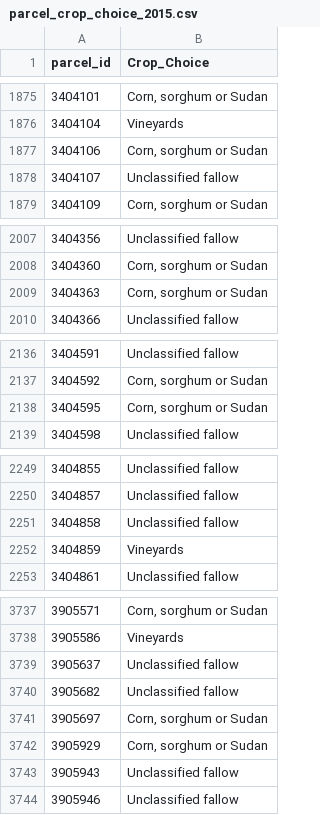
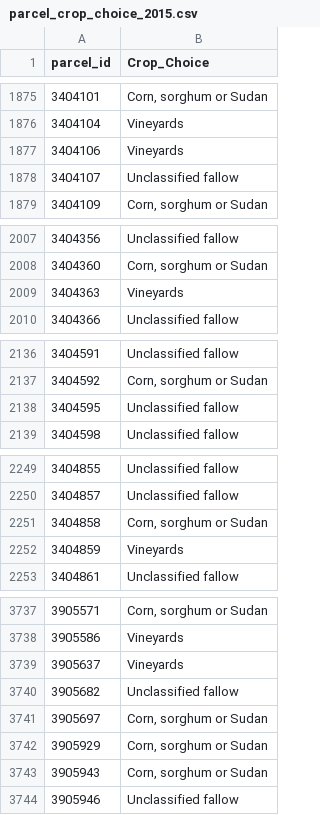
Before and after one commit to andrewcalderwood/CosumnesRiverRecharge, a CSV file: Projects/Levee_setback/economic_analysis/parcelchoicemodelupdate/parcel_crop_choice_2015.csv, drawn as a sheet; only a part is shown, gaps mark what is left out; the diff covers the shown part only.

```diff
--- a/Projects/Levee_setback/economic_analysis/parcelchoicemodelupdate/parcel_crop_choice_2015.csv
+++ b/Projects/Levee_setback/economic_analysis/parcelchoicemodelupdate/parcel_crop_choice_2015.csv
@@ -1876,3 +1876,3 @@ parcel_id,Crop_Choice
 3404104,Vineyards
-3404106,"Corn, sorghum or Sudan"
+3404106,Vineyards
 3404107,Unclassified fallow
@@ -2008,3 +2008,3 @@ parcel_id,Crop_Choice
 3404360,"Corn, sorghum or Sudan"
-3404363,"Corn, sorghum or Sudan"
+3404363,Vineyards
 3404366,Unclassified fallow
@@ -2137,3 +2137,3 @@ parcel_id,Crop_Choice
 3404592,"Corn, sorghum or Sudan"
-3404595,"Corn, sorghum or Sudan"
+3404595,Unclassified fallow
 3404598,Unclassified fallow
@@ -2250,3 +2250,3 @@ parcel_id,Crop_Choice
 3404857,Unclassified fallow
-3404858,Unclassified fallow
+3404858,"Corn, sorghum or Sudan"
 3404859,Vineyards
@@ -3738,3 +3738,3 @@ parcel_id,Crop_Choice
 3905586,Vineyards
-3905637,Unclassified fallow
+3905637,Vineyards
 3905682,Unclassified fallow
@@ -3742,3 +3742,3 @@ parcel_id,Crop_Choice
 3905929,"Corn, sorghum or Sudan"
-3905943,Unclassified fallow
+3905943,"Corn, sorghum or Sudan"
 3905946,Unclassified fallow
```
Also changed, not shown: 11 edited cells elsewhere in this file, Projects/Levee_setback/economic_analysis/parcelchoicemodelupdate/parcel_crop_choice_2016.csv, Projects/Levee_setback/economic_analysis/parcelchoicemodelupdate/parcel_crop_choice_2017.csv, 34 other files.
